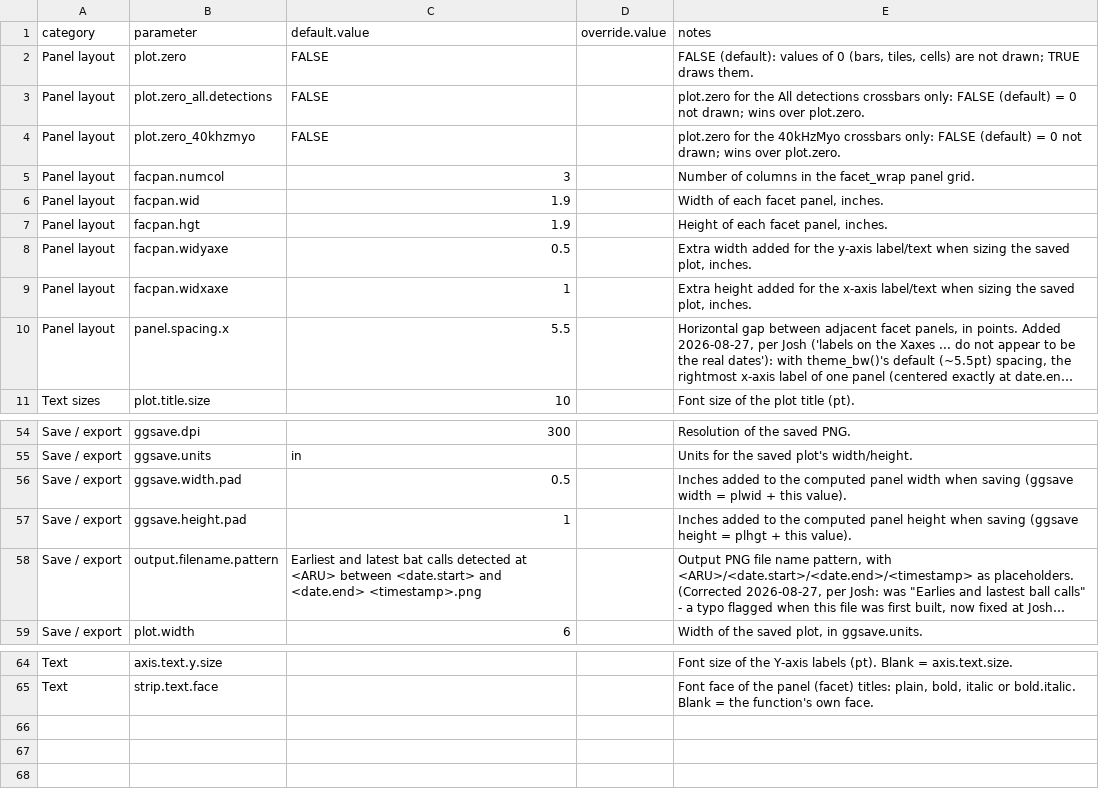
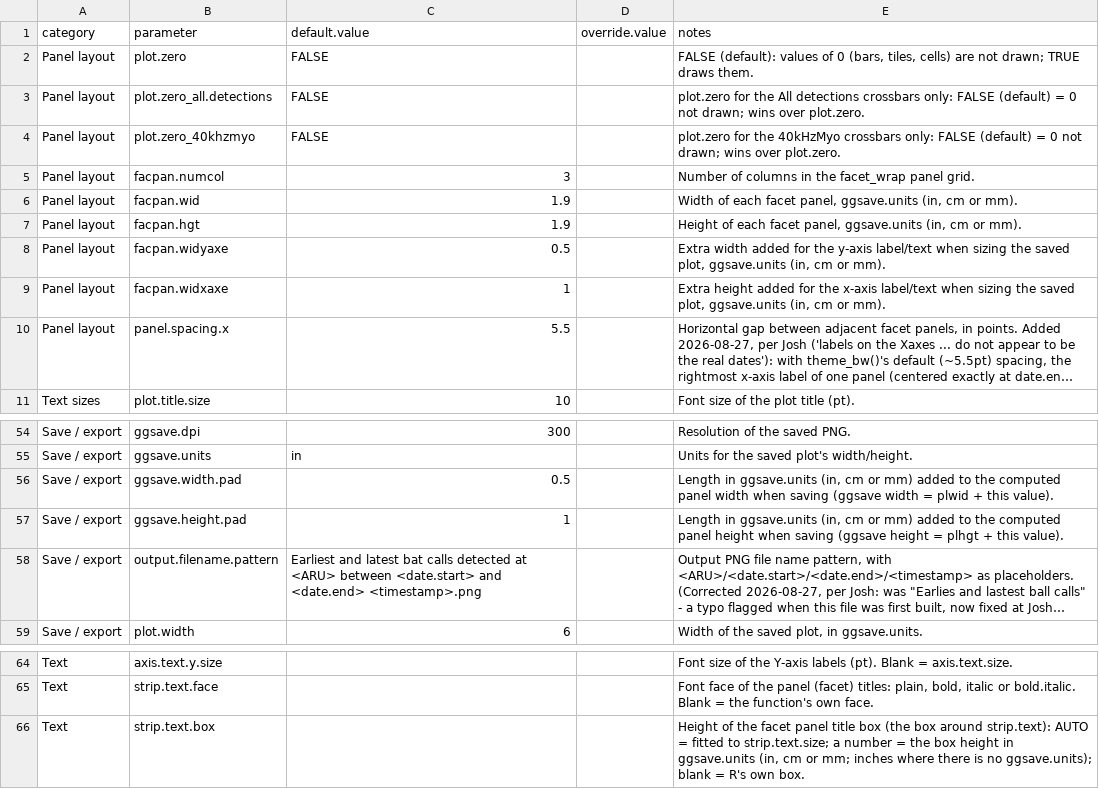
Before and after one commit to jogui001/Batz, a CSV file: inst/plotopts/pltop.barfloat_detect.1st.last.csv, drawn as a sheet; only a part is shown, gaps mark what is left out; long unchanged cells end in …; the diff names each change by its address in the sheet, - before the commit and + after, or states it on an @@ line.

Commit message:
updated units and sizing options for plots
save.auto FALSE / "BOTH" for plot functions; strip.text.box; sizes in ggsave.units

save.auto (all 11 plot functions)
- FALSE: nothing saved; each plot is only printed (drawn)
- "BOTH" (any case): saved and printed
- Other functions with dir.save also accept "BOTH" (saved, and the table printed);
  their FALSE still saves and prints nothing
- A font the open graphics window cannot use (e.g. Arial on a pdf window):
  the plot is drawn with the window's own font (NOTE) instead of an error
- batz.plot.heatmap_aru.time: Arial always registered for the Windows
  screen / png windows

strip.text.box (8 plot functions with facet panels)
- New plotopts row: height of the facet panel title box
- "AUTO": fitted to strip.text.size (a quarter of the text size above and below)
- A number: box height in ggsave.units (in, cm or mm; inches where the table
  has no ggsave.units: line_weather.daily, bar_vegetation.species)
- Blank: R's own box
- Read from the call, then the fig.list row, then plotopts

Sizes in ggsave.units
- plot.dimensions "W x H" read in ggsave.units, or with its own unit
  ("15 x 10 cm", "150 x 100 mm"); named sizes ("1/2 page", "1 ppt" ...) stay inches
- batz.plot.heatmap_activity.species: the fixed 1.5 in added to the facet
  height converted to ggsave.units
- plotopts notes for plot.width, plot.height, ggsave.width.pad,
  ggsave.height.pad and facpan.* now say ggsave.units (in, cm or mm)

New internal helper
- plotutil_to_inch (batz.util_plot.helpers.R); strip.text.box handled in
  plotutil_text_theme

Files
- R/ and man/: the 11 plot functions, batz.util_save.R, batz.util_plot.helpers.R,
  and the 10 other dir.save functions (save.auto help text)
- pltop.*.csv (root and inst/plotopts): strip.text.box rows; unit notes
- batz.util_save.dev.R: FALSE prints the plot, "BOTH" saves and prints
- batz.plot.heatmap_aru.time.dev.R: strip.text.box AUTO / in / cm,
  plot.dimensions in cm and mm

Reference db (Batz_reference_db_20261118_v51.xlsx + _tab_guide.docx)
- pltop.* tabs: strip.text.box rows (8 facet tabs); unit notes
- INPUT OPTIONS: save.auto ("BOTH"), strip.text.box, plot.dimensions
- helper functions / Internal Objects: util_saver, plotutil_text_theme,
  plotutil_to_inch
- Function list: date.updated for the plot functions
- R/sysdata.rda rebuilt from v51

```diff
--- a/inst/plotopts/pltop.barfloat_detect.1st.last.csv
+++ b/inst/plotopts/pltop.barfloat_detect.1st.last.csv
-E6 (notes): Width of each facet panel, inches.
+E6 (notes): Width of each facet panel, ggsave.units (in, cm or mm).
-E7 (notes): …facet panel, inches.
+E7 (notes): …facet panel, ggsave.units (in, cm or mm).
-E8 (notes): …saved plot, inches.
+E8 (notes): …saved plot, ggsave.units (in, cm or mm).
-E9 (notes): …saved plot, inches.
+E9 (notes): …saved plot, ggsave.units (in, cm or mm).
-E56 (notes): Inches added to…
+E56 (notes): Length in ggsave.units (in, cm or mm) added to…
-E57 (notes): Inches added to…
+E57 (notes): Length in ggsave.units (in, cm or mm) added to…
+row 66: Text | strip.text.box |  |  | Height of the facet panel title box (the box around strip.text): AUTO = fitted to strip.text.size; a number = the box height in ggsave.units (in, cm or mm; inches where there is no ggsave.units); blank = R's own box.
```
Also changed, not shown: inst/plotopts/pltop.bar_activity.site.csv, inst/plotopts/pltop.heatmap_aru.time.csv, 30 other files.
